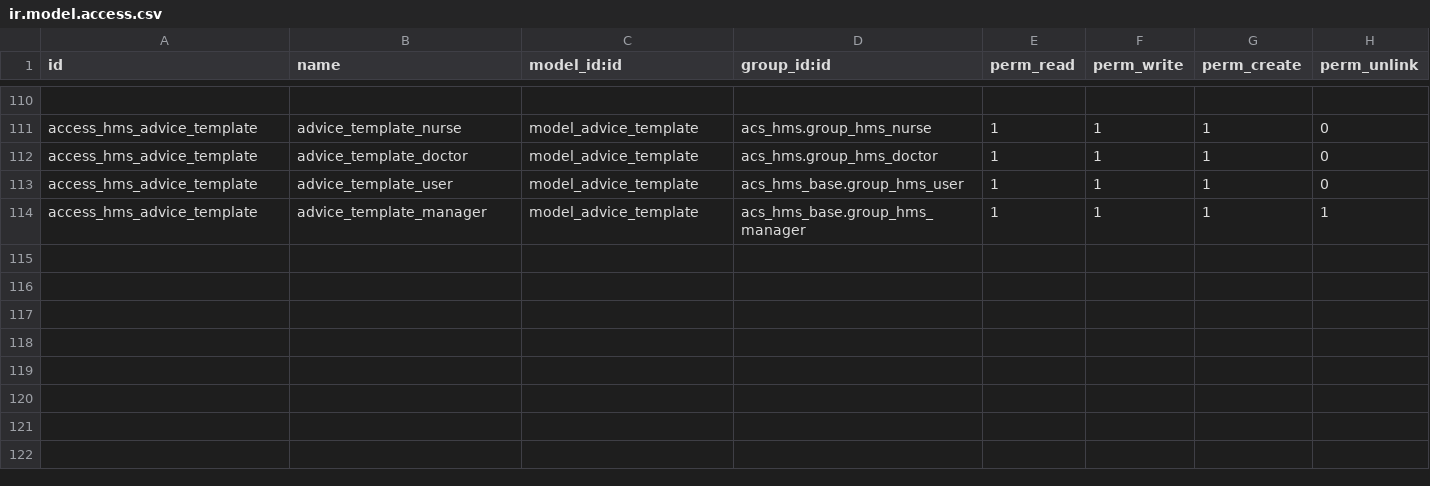
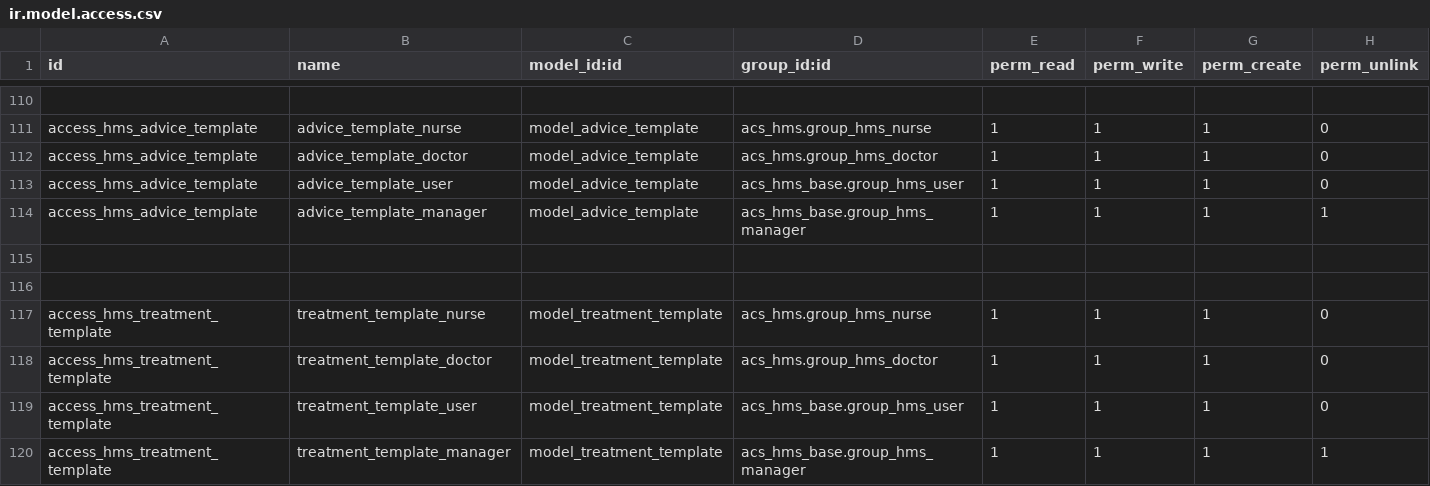
Before and after one commit to itms-kainguyen/brighter-demo-alkira, a CSV file: acs_hms/security/ir.model.access.csv, drawn as a sheet; only a part is shown, gaps mark what is left out.

```diff
--- a/acs_hms/security/ir.model.access.csv
+++ b/acs_hms/security/ir.model.access.csv
@@ -114 +114,7 @@ access_hms_advice_template,advice_template_user,model_advice_template,acs_hms_ba
 access_hms_advice_template,advice_template_manager,model_advice_template,acs_hms_base.group_hms_manager,1,1,1,1
+
+
+access_hms_treatment_template,treatment_template_nurse,model_treatment_template,acs_hms.group_hms_nurse,1,1,1,0
+access_hms_treatment_template,treatment_template_doctor,model_treatment_template,acs_hms.group_hms_doctor,1,1,1,0
+access_hms_treatment_template,treatment_template_user,model_treatment_template,acs_hms_base.group_hms_user,1,1,1,0
+access_hms_treatment_template,treatment_template_manager,model_treatment_template,acs_hms_base.group_hms_manager,1,1,1,1
```
Also changed, not shown: 4 other files.
